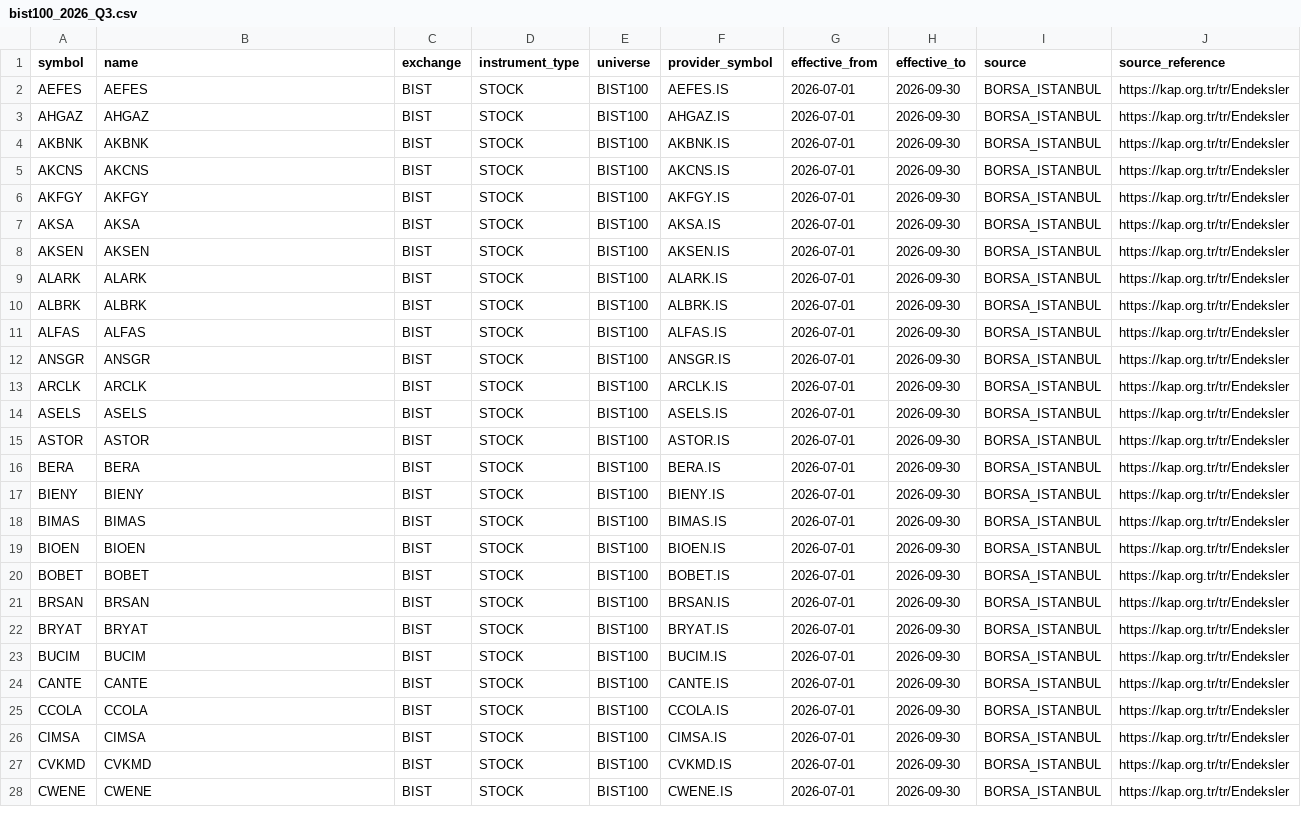
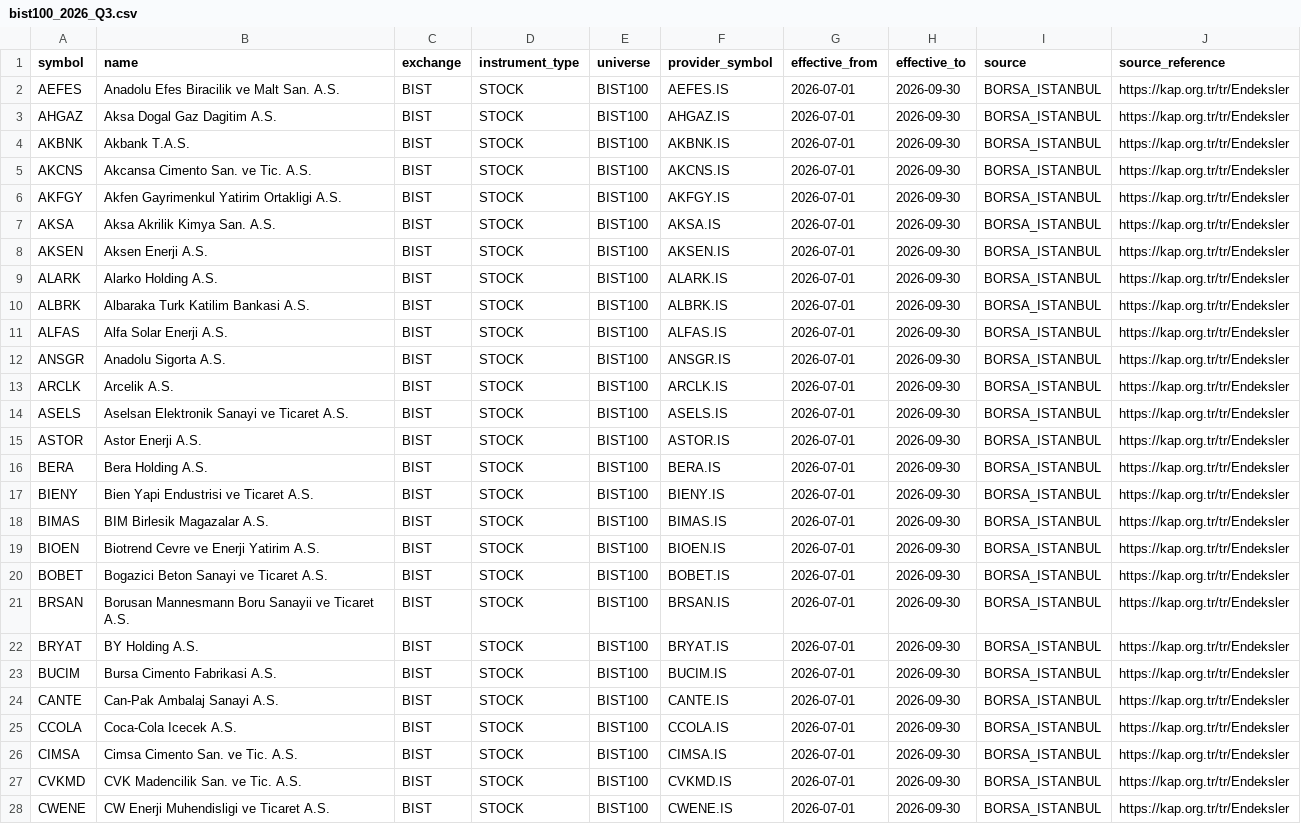
Before and after one commit to Menesgumus/borsa-takip, a CSV file: data/market/bist100_2026_Q3.csv, drawn as a sheet; only a part is shown; the diff covers the shown part only; the diff names each change by its address in the sheet, - before the commit and + after, or states it on an @@ line.

Commit message:
chore(stabilization): end-to-end v1.0.6 stabilization
- Fix company names in CSV
- Add ProviderResolver for canonical instrument-to-provider routing
- Rewrite instruments batch quote endpoint to use BatchQuoteResponse and fix frozen DTO mutation
- Fix DecisionEngine NEWS_UNAVAILABLE and MISSING_CURRENT_PRICE flags
- Add Market Maintenance worker to docker-compose and script
- Rewrite AI mentor for multi-turn history, education intent, and honest mock fallback
- Rewrite frontend markets page to handle batch quotes and errors
- Fix frontend portfolios and risk pages loading states and enums
- Fix settings risk persistence (LOW/MEDIUM/HIGH)

```diff
--- a/data/market/bist100_2026_Q3.csv
+++ b/data/market/bist100_2026_Q3.csv
-B2 (name): AEFES
+B2 (name): Anadolu Efes Biracilik ve Malt San. A.S.
-B3 (name): AHGAZ
+B3 (name): Aksa Dogal Gaz Dagitim A.S.
-B4 (name): AKBNK
+B4 (name): Akbank T.A.S.
-B5 (name): AKCNS
+B5 (name): Akcansa Cimento San. ve Tic. A.S.
-B6 (name): AKFGY
+B6 (name): Akfen Gayrimenkul Yatirim Ortakligi A.S.
-B7 (name): AKSA
+B7 (name): Aksa Akrilik Kimya San. A.S.
-B8 (name): AKSEN
+B8 (name): Aksen Enerji A.S.
-B9 (name): ALARK
+B9 (name): Alarko Holding A.S.
-B10 (name): ALBRK
+B10 (name): Albaraka Turk Katilim Bankasi A.S.
-B11 (name): ALFAS
+B11 (name): Alfa Solar Enerji A.S.
-B12 (name): ANSGR
+B12 (name): Anadolu Sigorta A.S.
-B13 (name): ARCLK
+B13 (name): Arcelik A.S.
-B14 (name): ASELS
+B14 (name): Aselsan Elektronik Sanayi ve Ticaret A.S.
-B15 (name): ASTOR
+B15 (name): Astor Enerji A.S.
-B16 (name): BERA
+B16 (name): Bera Holding A.S.
-B17 (name): BIENY
+B17 (name): Bien Yapi Endustrisi ve Ticaret A.S.
-B18 (name): BIMAS
+B18 (name): BIM Birlesik Magazalar A.S.
-B19 (name): BIOEN
+B19 (name): Biotrend Cevre ve Enerji Yatirim A.S.
-B20 (name): BOBET
+B20 (name): Bogazici Beton Sanayi ve Ticaret A.S.
-B21 (name): BRSAN
+B21 (name): Borusan Mannesmann Boru Sanayii ve Ticaret A.S.
-B22 (name): BRYAT
+B22 (name): BY Holding A.S.
-B23 (name): BUCIM
+B23 (name): Bursa Cimento Fabrikasi A.S.
-B24 (name): CANTE
+B24 (name): Can-Pak Ambalaj Sanayi A.S.
-B25 (name): CCOLA
+B25 (name): Coca-Cola Icecek A.S.
-B26 (name): CIMSA
+B26 (name): Cimsa Cimento San. ve Tic. A.S.
-B27 (name): CVKMD
+B27 (name): CVK Madencilik San. ve Tic. A.S.
-B28 (name): CWENE
+B28 (name): CW Enerji Muhendisligi ve Ticaret A.S.
```
Also changed, not shown: 73 edited cells elsewhere in this file, 15 other files.
